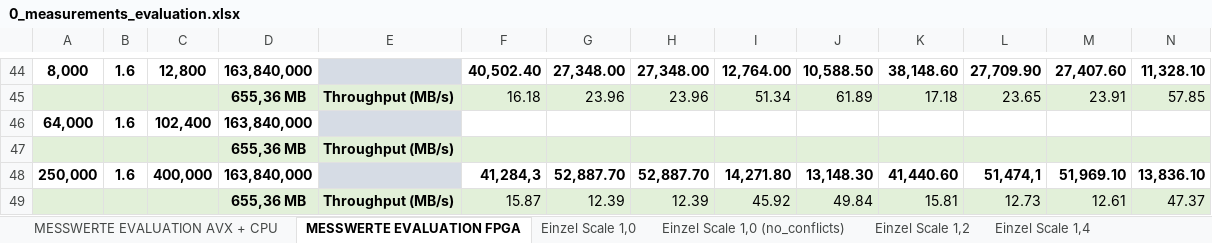
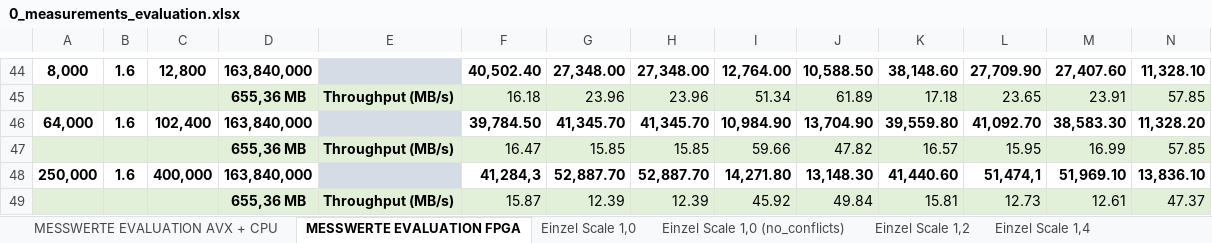
Before and after one commit to db-tu-dresden/FPGA-SIMD-Sandbox, an Excel workbook: Measurements/0_measurements_evaluation.xlsx, sheet MESSWERTE EVALUATION FPGA, drawn as a sheet; only a part is shown, gaps mark what is left out; values as stored, in another font and other column widths than the file's, no borders; removed rows and columns are numbered as before the commit, all else as after; rows hold the shown columns only; the diff names each change by its address in the sheet, - before the commit and + after, or states it on an @@ line.

Commit message:
Update 0_measurements_evaluation.xlsx
- /group_count_AVX512/ with dV=64000 scale 1,6

```diff
--- a/Measurements/0_measurements_evaluation.xlsx (sheet MESSWERTE EVALUATION FPGA)
+++ b/Measurements/0_measurements_evaluation.xlsx (sheet MESSWERTE EVALUATION FPGA)
-row 46: 64,000 | 1.6 | 102,400 | 163,840,000
-row 47:  |  |  | 655,36 MB | Throughput (MB/s)
+row 46: 64,000 | 1.6 | 102,400 | 163,840,000 |  | 39,784.50 | 41,345.70 | 41,345.70 | 10,984.90 | 13,704.90 | 39,559.80 | 41,092.70 | 38,583.30 | 11,328.20
+row 47:  |  |  | 655,36 MB | Throughput (MB/s) | 16.47 | 15.85 | 15.85 | 59.66 | 47.82 | 16.57 | 15.95 | 16.99 | 57.85
```
